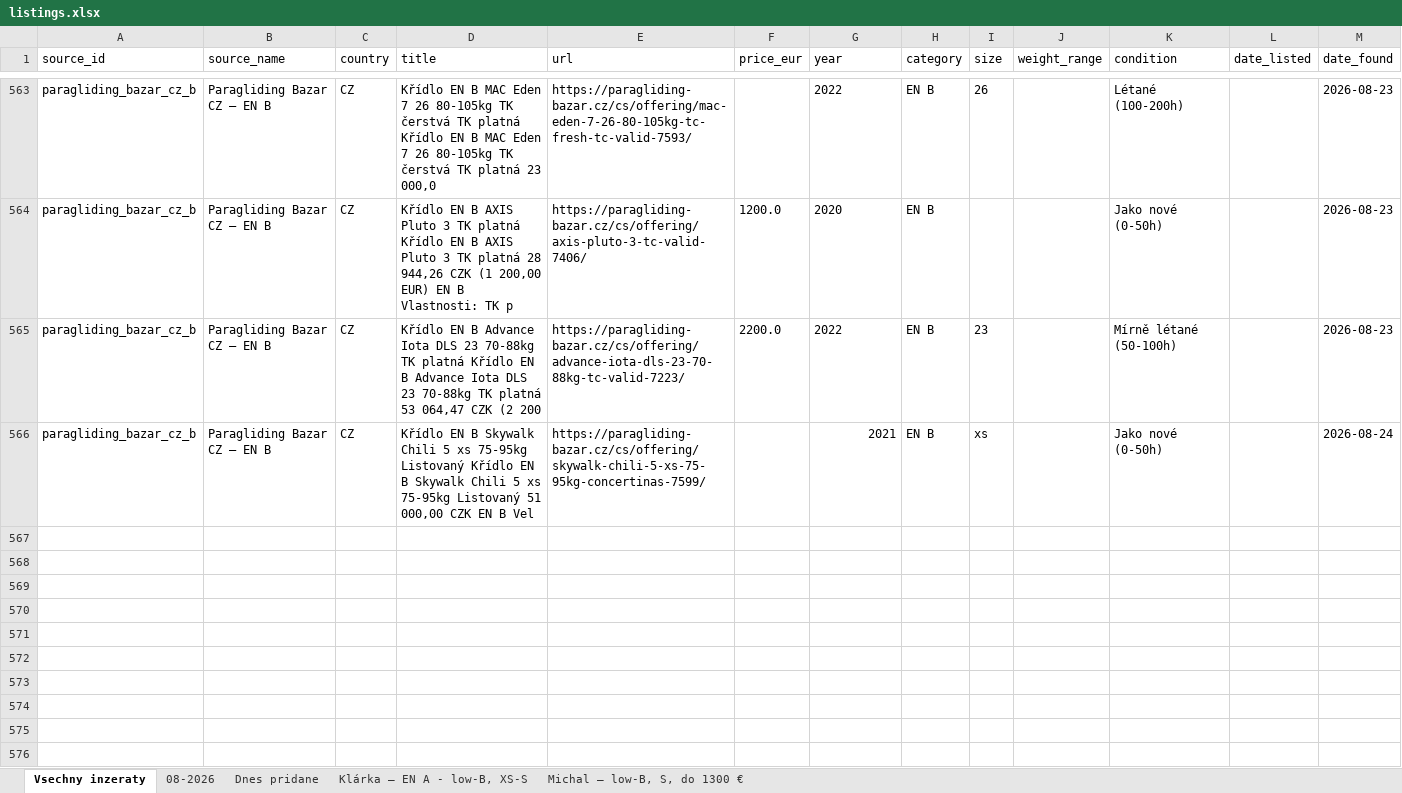
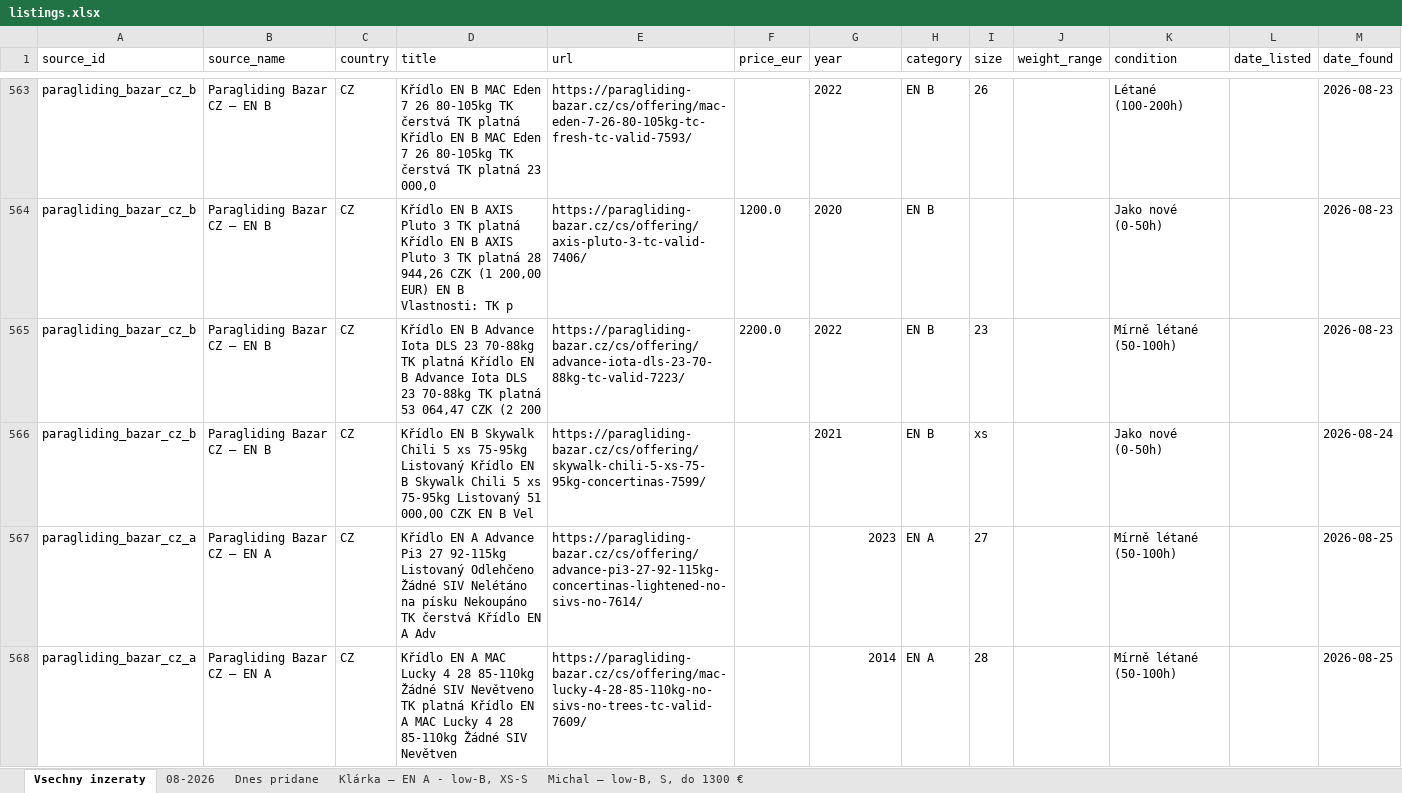
Before and after one commit to zimmema3/paragliding, an Excel workbook: data/bazar_watcher/listings.xlsx, sheet Vsechny inzeraty, drawn as a sheet; only a part is shown, gaps mark what is left out; values as stored, in another font and other column widths than the file's, no borders; the diff covers the shown part only; the diff names each change by its address in the sheet, - before the commit and + after, or states it on an @@ line.

```diff
--- a/data/bazar_watcher/listings.xlsx (sheet Vsechny inzeraty)
+++ b/data/bazar_watcher/listings.xlsx (sheet Vsechny inzeraty)
-G566 alignment: right
+G566 alignment: left
+row 567: paragliding_bazar_cz_a | Paragliding Bazar CZ – EN A | CZ | Křídlo EN A Advance Pi3 27 92-115kg Listovaný Odlehčeno Žádné SIV Nelétáno na písku Nekoupáno TK čerstvá Křídlo EN A Adv | https://paragliding-bazar.cz/cs/offering/advance-pi3-27-92-115kg-concertinas-lightened-no-sivs-no-7614/ |  | 2023 | EN A | 27 |  | Mírně létané (50-100h) |  | 2026-08-25
+row 568: paragliding_bazar_cz_a | Paragliding Bazar CZ – EN A | CZ | Křídlo EN A MAC Lucky 4 28 85-110kg Žádné SIV Nevětveno TK platná Křídlo EN A MAC Lucky 4 28 85-110kg Žádné SIV Nevětven | https://paragliding-bazar.cz/cs/offering/mac-lucky-4-28-85-110kg-no-sivs-no-trees-tc-valid-7609/ |  | 2014 | EN A | 28 |  | Mírně létané (50-100h) |  | 2026-08-25
```
Also changed, not shown: 2 added rows elsewhere in this sheet, sheet Dnes pridane, sheet 08-2026, 1 other file.
